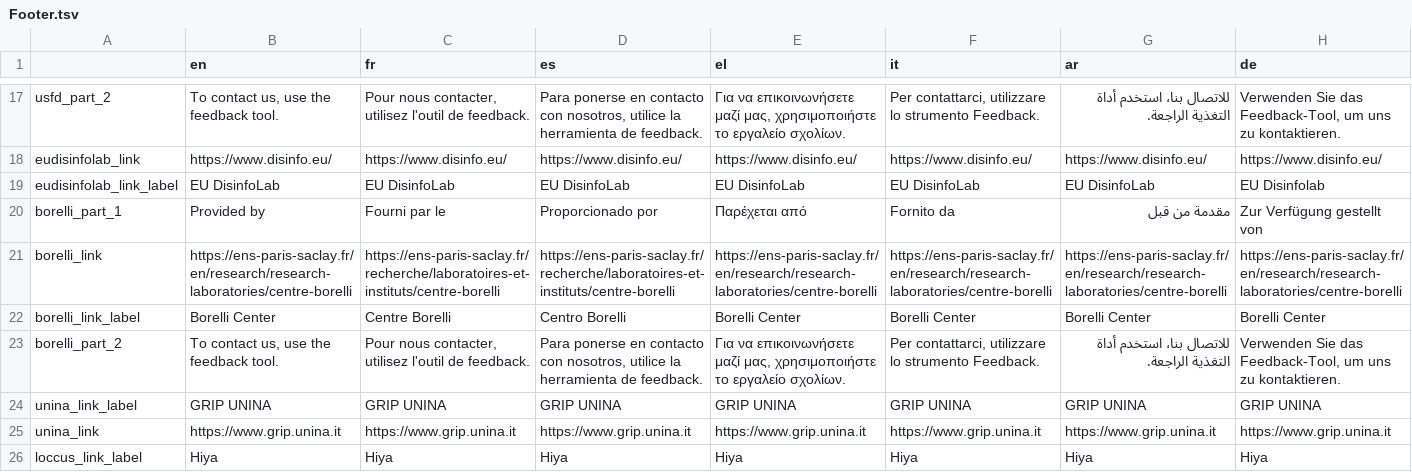
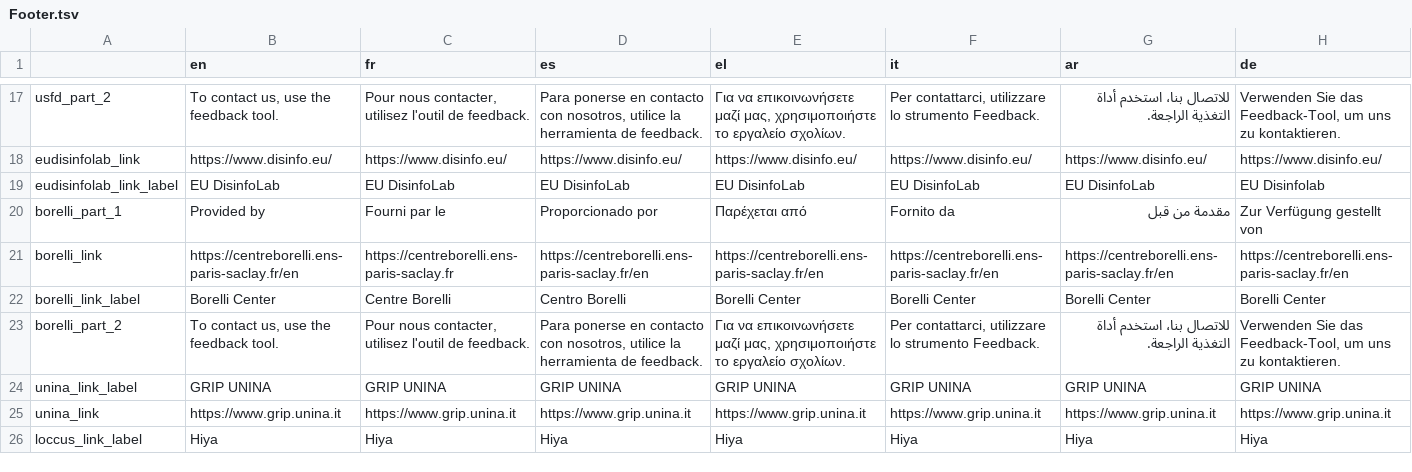
Before and after one commit to AFP-Medialab/InVID-Translations, a TSV file: components/Shared/Footer.tsv, drawn as a sheet; only a part is shown, gaps mark what is left out; the diff covers the shown part only; the diff names each change by its address in the sheet, - before the commit and + after, or states it on an @@ line.

Commit message:
Updated Borelli center url

```diff
--- a/components/Shared/Footer.tsv
+++ b/components/Shared/Footer.tsv
-B21 (en): https://ens-paris-saclay.fr/en/research/research-laboratories/centre-borelli
+B21 (en): https://centreborelli.ens-paris-saclay.fr/en
-C21 (fr): https://ens-paris-saclay.fr/recherche/laboratoires-et-instituts/centre-borelli
+C21 (fr): https://centreborelli.ens-paris-saclay.fr
-D21 (es): https://ens-paris-saclay.fr/recherche/laboratoires-et-instituts/centre-borelli
+D21 (es): https://centreborelli.ens-paris-saclay.fr/en
-E21 (el): https://ens-paris-saclay.fr/en/research/research-laboratories/centre-borelli
+E21 (el): https://centreborelli.ens-paris-saclay.fr/en
-F21 (it): https://ens-paris-saclay.fr/en/research/research-laboratories/centre-borelli
+F21 (it): https://centreborelli.ens-paris-saclay.fr/en
-G21 (ar): https://ens-paris-saclay.fr/en/research/research-laboratories/centre-borelli
+G21 (ar): https://centreborelli.ens-paris-saclay.fr/en
-H21 (de): https://ens-paris-saclay.fr/en/research/research-laboratories/centre-borelli
+H21 (de): https://centreborelli.ens-paris-saclay.fr/en
```
Also changed, not shown: 1 edited cell elsewhere in this file, components/NavItems/About.tsv, 1 other file.
